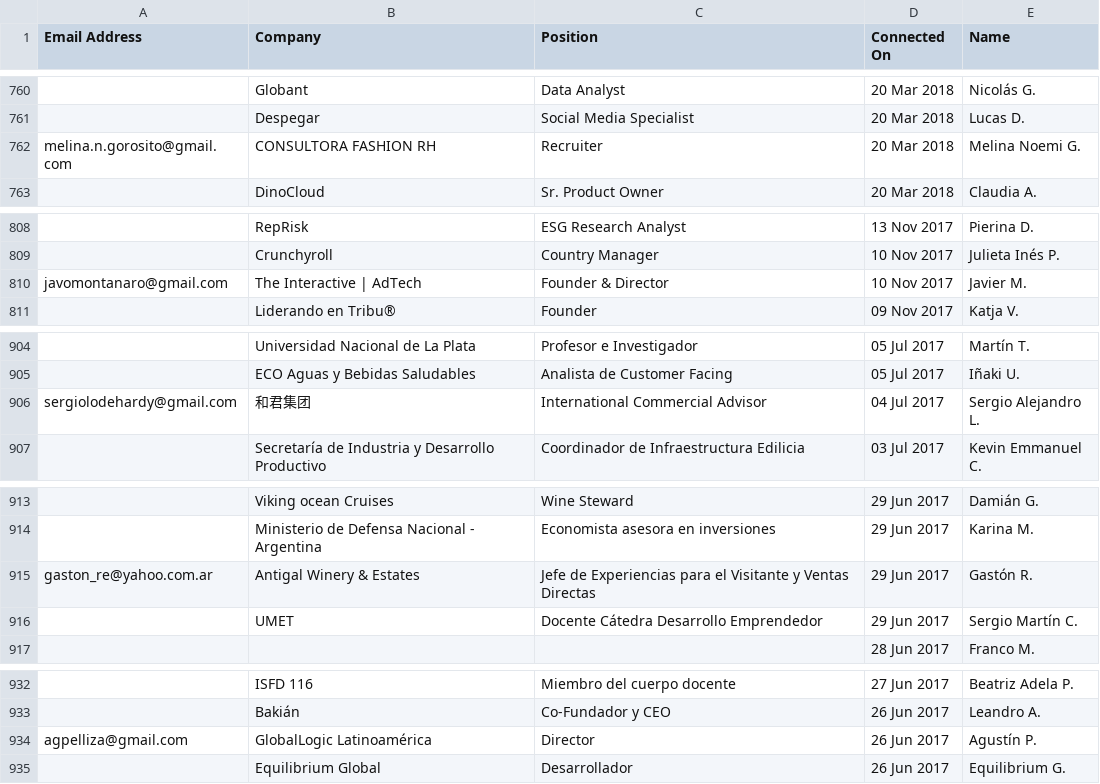
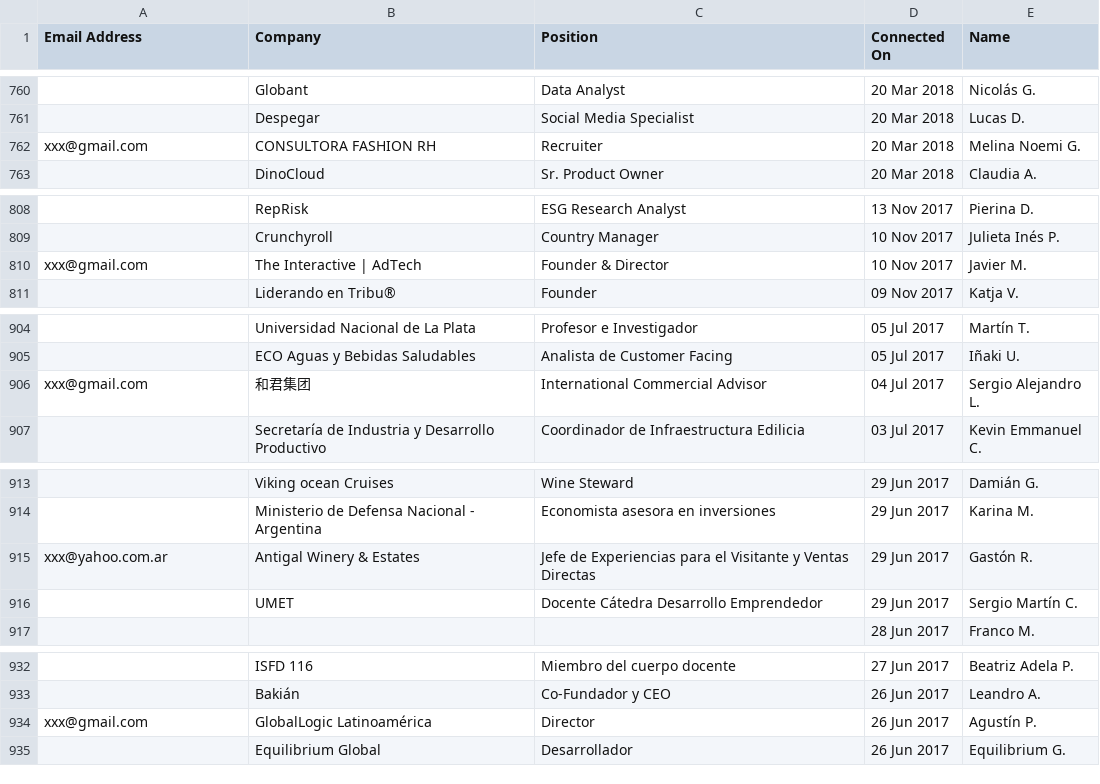
Before and after one commit to lugattu/ecd2024b, a CSV file: tp1/lkn_conexiones.csv, drawn as a sheet; only a part is shown, gaps mark what is left out; the diff covers the shown part only; the diff names each change by its address in the sheet, - before the commit and + after, or states it on an @@ line.

Commit message:
corrección en emails

```diff
--- a/tp1/lkn_conexiones.csv
+++ b/tp1/lkn_conexiones.csv
-A762 (Email Address): melina.n.gorosito@gmail.com
+A762 (Email Address): xxx@gmail.com
-A810 (Email Address): javomontanaro@gmail.com
+A810 (Email Address): xxx@gmail.com
-A906 (Email Address): sergiolodehardy@gmail.com
+A906 (Email Address): xxx@gmail.com
-A915 (Email Address): gaston_re@yahoo.com.ar
+A915 (Email Address): xxx@yahoo.com.ar
-A934 (Email Address): agpelliza@gmail.com
+A934 (Email Address): xxx@gmail.com
```
Also changed, not shown: 14 edited cells elsewhere in this file.
